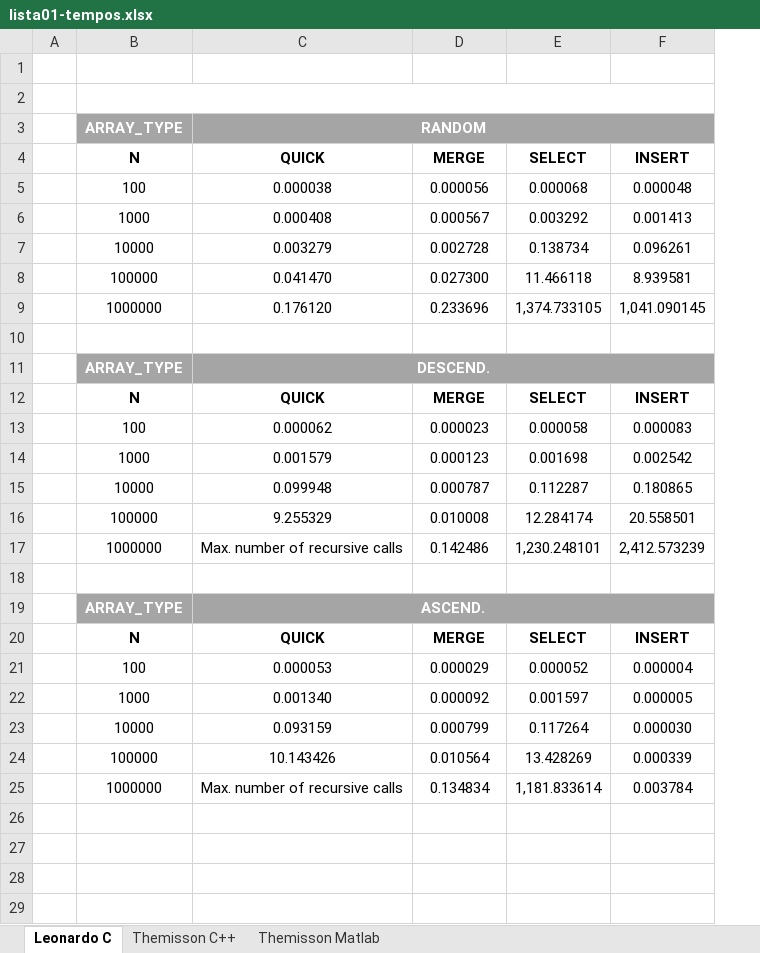
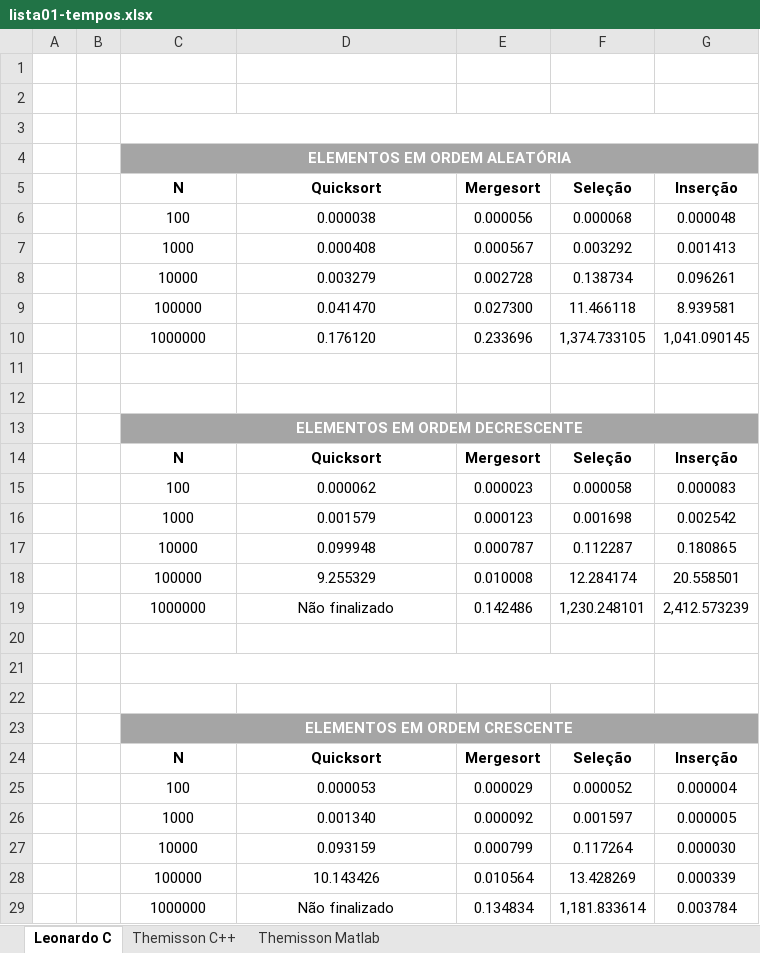
Before and after one commit to leonardotoledo/tca_lista_1, an Excel workbook: Documentos/lista01-tempos.xlsx, sheet Leonardo C, drawn as a sheet; values as stored, in another font and other column widths than the file's, no borders; charts and pictures and table styles not drawn; removed rows and columns are numbered as before the commit, all else as after; the diff names each change by its address in the sheet, - before the commit and + after, or states it on an @@ line.

```diff
--- a/Documentos/lista01-tempos.xlsx (sheet Leonardo C)
+++ b/Documentos/lista01-tempos.xlsx (sheet Leonardo C)
+column B, empty
-B2:F2 merged
-row 3:  | ARRAY_TYPE | RANDOM
+row 3: (empty)
-C3:G3 fill: #A5A5A5
+C3:G3 fill: none
+C3:G3 merged
-C3:F3 merged
-row 4:  | N | QUICK | MERGE | SELECT | INSERT
+row 4:  |  | ELEMENTOS EM ORDEM ALEATÓRIA
+row 5:  |  | N | Quicksort | Mergesort | Seleção | Inserção
-row 12:  | ARRAY_TYPE | DESCEND.
+row 12: (empty)
-C12:G12 fill: #A5A5A5
+C12:G12 fill: none
-C11:F11 merged
-row 12:  | N | QUICK | MERGE | SELECT | INSERT
+row 13:  |  | ELEMENTOS EM ORDEM DECRESCENTE
+row 14:  |  | N | Quicksort | Mergesort | Seleção | Inserção
-D19: Max. number of recursive calls
+D19: Não finalizado
-row 21:  | ARRAY_TYPE | ASCEND.
+row 21: (empty)
-C21:G21 fill: #A5A5A5
+C21:G21 fill: none
+C21:F21 merged
-C19:F19 merged
-row 22:  | N | QUICK | MERGE | SELECT | INSERT
+row 22: (empty)
+row 23:  |  | ELEMENTOS EM ORDEM CRESCENTE
+row 24:  |  | N | Quicksort | Mergesort | Seleção | Inserção
-D29: Max. number of recursive calls
+D29: Não finalizado
```
Also changed, not shown: sheet Themisson Matlab, sheet Themisson C++, formulas that keep their value, charts or pictures.
